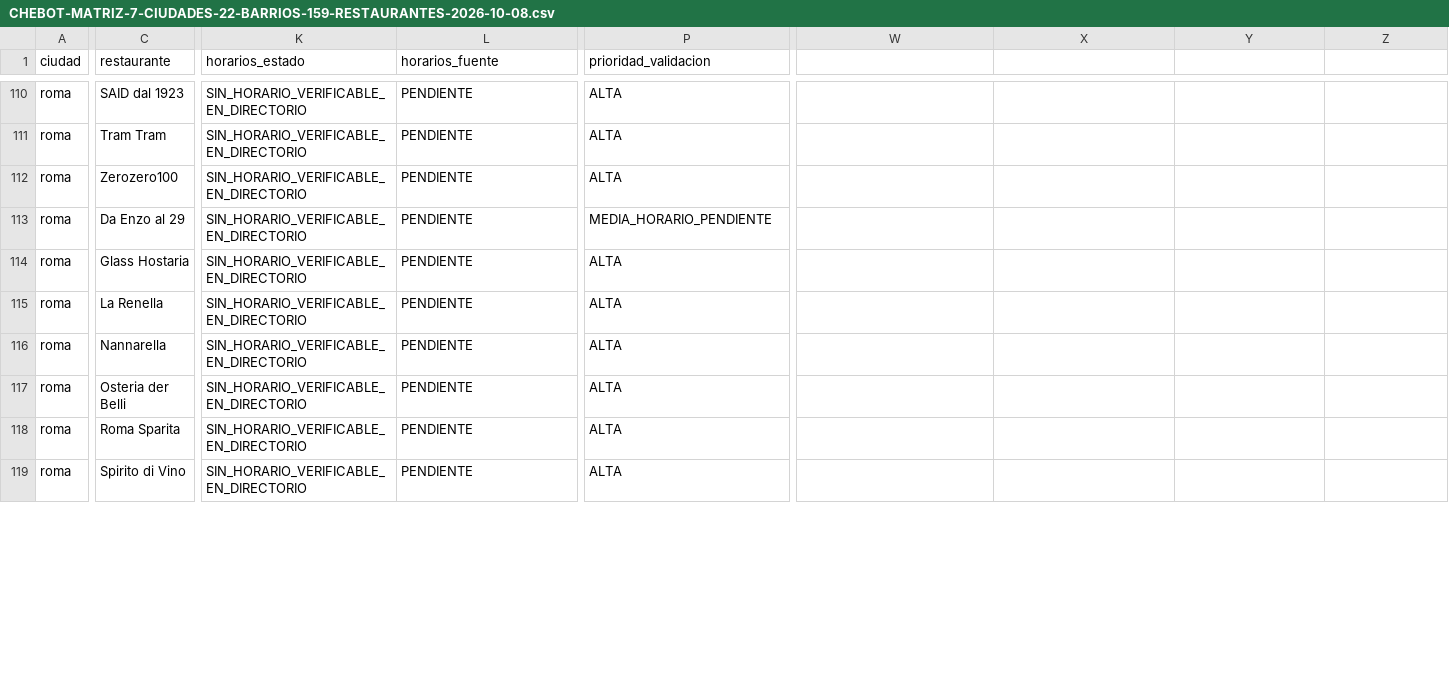
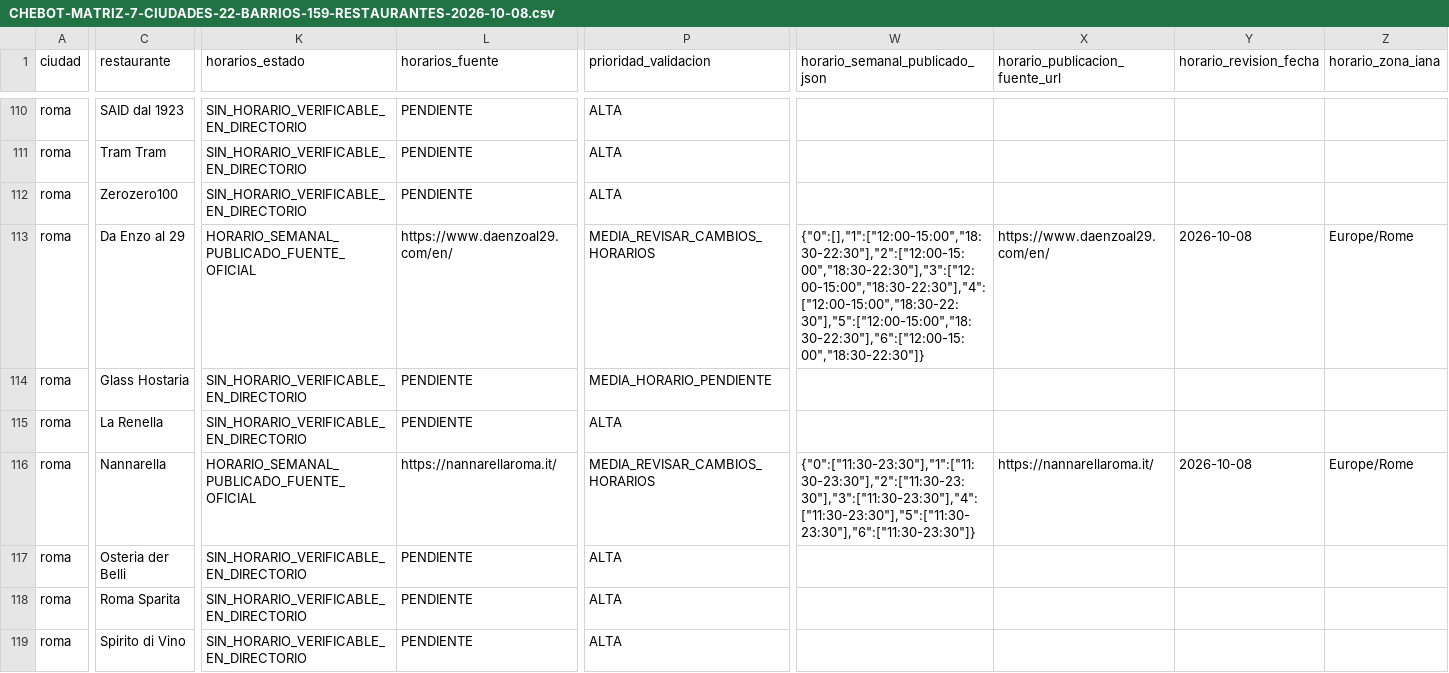
Before and after one commit to MarcoAlexis10/chebot-web, a CSV file: qa/gastronomia/CHEBOT-MATRIZ-7-CIUDADES-22-BARRIOS-159-RESTAURANTES-2026-10-08.csv, drawn as a sheet; only a part is shown, gaps mark what is left out; the diff covers the shown part only; the diff names each change by its address in the sheet, - before the commit and + after, or states it on an @@ line.

```diff
--- a/qa/gastronomia/CHEBOT-MATRIZ-7-CIUDADES-22-BARRIOS-159-RESTAURANTES-2026-10-08.csv
+++ b/qa/gastronomia/CHEBOT-MATRIZ-7-CIUDADES-22-BARRIOS-159-RESTAURANTES-2026-10-08.csv
-W1: (empty)
+W1: horario_semanal_publicado_json
-X1: (empty)
+X1: horario_publicacion_fuente_url
-Y1: (empty)
+Y1: horario_revision_fecha
-Z1: (empty)
+Z1: horario_zona_iana
-K113 (horarios_estado): SIN_HORARIO_VERIFICABLE_EN_DIRECTORIO
+K113 (horarios_estado): HORARIO_SEMANAL_PUBLICADO_FUENTE_OFICIAL
-L113 (horarios_fuente): PENDIENTE
+L113 (horarios_fuente): https://www.daenzoal29.com/en/
-P113 (prioridad_validacion): MEDIA_HORARIO_PENDIENTE
+P113 (prioridad_validacion): MEDIA_REVISAR_CAMBIOS_HORARIOS
-W113 (horario_semanal_publicado_json): (empty)
+W113 (horario_semanal_publicado_json): {"0":[],"1":["12:00-15:00","18:30-22:30"],"2":["12:00-15:00","18:30-22:30"],"3":["12:00-15:00","18:30-22:30"],"4":["12:00-15:00","18:30-22:30"],"5":["12:00-15:00","18:30-22:30"],"6":["12:00-15:00","18:30-22:30"]}
-X113 (horario_publicacion_fuente_url): (empty)
+X113 (horario_publicacion_fuente_url): https://www.daenzoal29.com/en/
-Y113 (horario_revision_fecha): (empty)
+Y113 (horario_revision_fecha): 2026-10-08
-Z113 (horario_zona_iana): (empty)
+Z113 (horario_zona_iana): Europe/Rome
-P114 (prioridad_validacion): ALTA
+P114 (prioridad_validacion): MEDIA_HORARIO_PENDIENTE
-K116 (horarios_estado): SIN_HORARIO_VERIFICABLE_EN_DIRECTORIO
+K116 (horarios_estado): HORARIO_SEMANAL_PUBLICADO_FUENTE_OFICIAL
-L116 (horarios_fuente): PENDIENTE
+L116 (horarios_fuente): https://nannarellaroma.it/
-P116 (prioridad_validacion): ALTA
+P116 (prioridad_validacion): MEDIA_REVISAR_CAMBIOS_HORARIOS
-W116 (horario_semanal_publicado_json): (empty)
+W116 (horario_semanal_publicado_json): {"0":["11:30-23:30"],"1":["11:30-23:30"],"2":["11:30-23:30"],"3":["11:30-23:30"],"4":["11:30-23:30"],"5":["11:30-23:30"],"6":["11:30-23:30"]}
-X116 (horario_publicacion_fuente_url): (empty)
+X116 (horario_publicacion_fuente_url): https://nannarellaroma.it/
-Y116 (horario_revision_fecha): (empty)
+Y116 (horario_revision_fecha): 2026-10-08
-Z116 (horario_zona_iana): (empty)
+Z116 (horario_zona_iana): Europe/Rome
```
Also changed, not shown: 149 edited cells elsewhere in this file.
